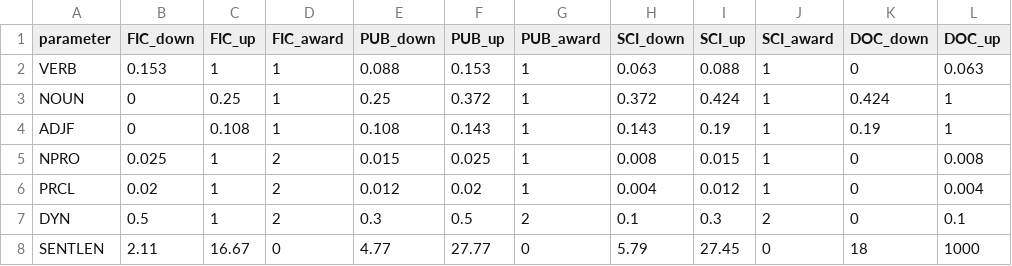
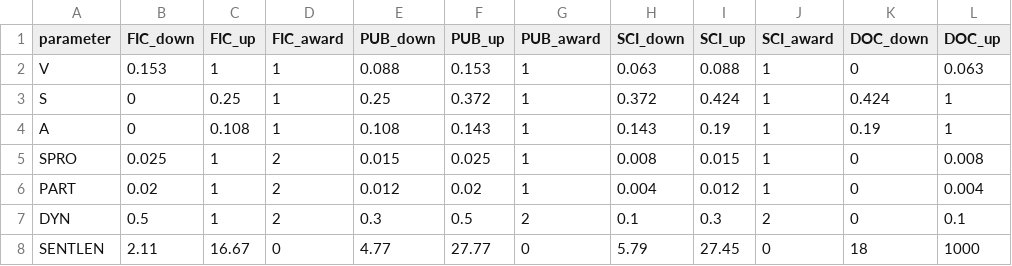
Before and after one commit to saltymon/pykili-project, a CSV file: awards.csv, drawn as a sheet; only a part is shown; the diff names each change by its address in the sheet, - before the commit and + after, or states it on an @@ line.

```diff
--- a/awards.csv
+++ b/awards.csv
-A2 (parameter): VERB
+A2 (parameter): V
-A3 (parameter): NOUN
+A3 (parameter): S
-A4 (parameter): ADJF
+A4 (parameter): A
-A5 (parameter): NPRO
+A5 (parameter): SPRO
-A6 (parameter): PRCL
+A6 (parameter): PART
```
Also changed, not shown: 6 other files.
